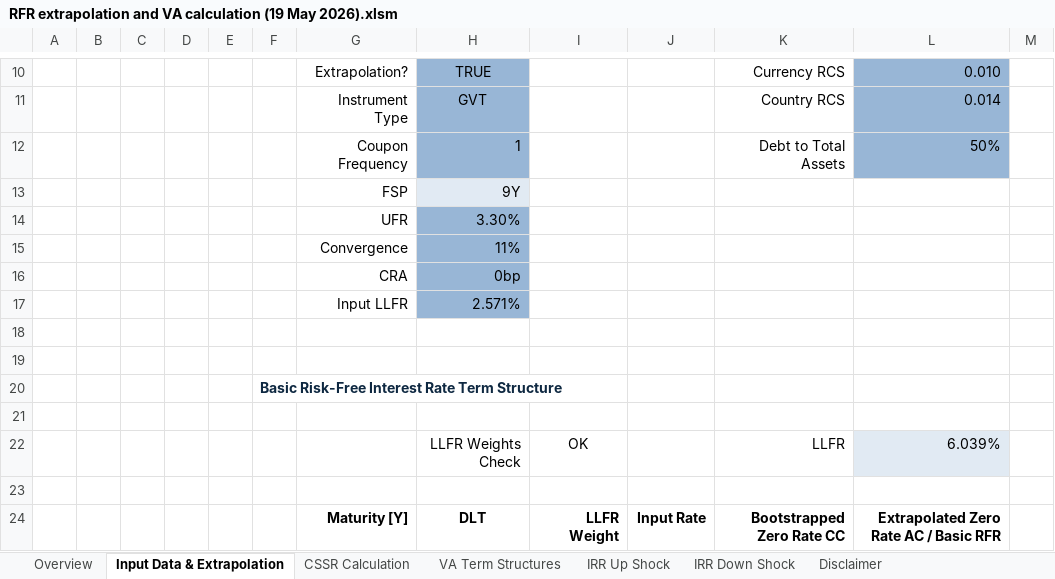
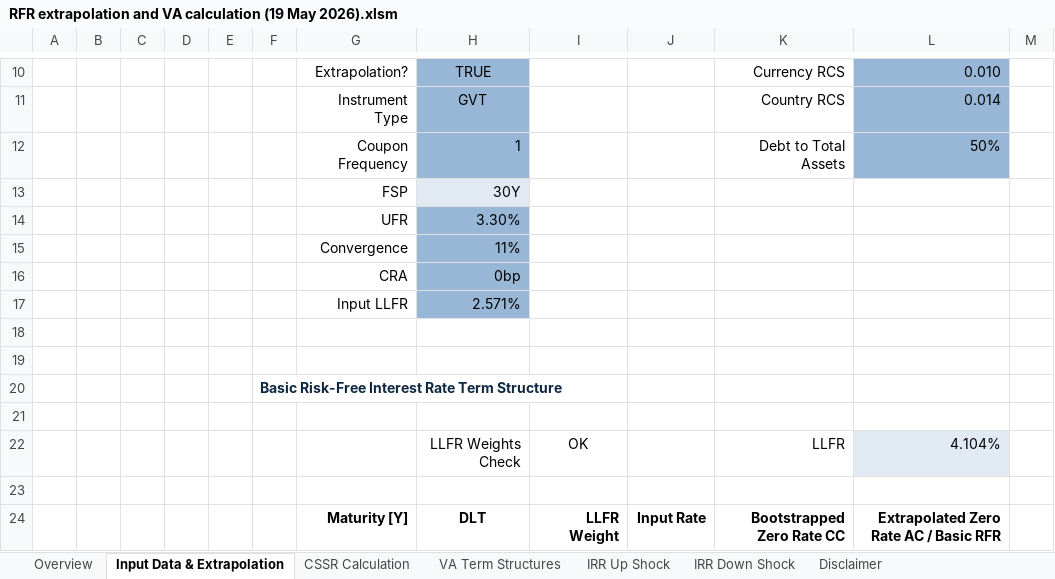
Before and after one commit to open-source-modelling/EIOPA_constant_forward_methodology, an Excel workbook: Examples/Example_September_2026/RFR extrapolation and VA calculation (19 May 2026).xlsm, sheet Input Data & Extrapolation, drawn as a sheet; only a part is shown, gaps mark what is left out; values as stored, in another font and other column widths than the file's, no borders; charts and pictures and conditional formats not drawn; the diff covers the shown part only; the diff names each change by its address in the sheet, - before the commit and + after, or states it on an @@ line.

```diff
--- a/Examples/Example_September_2026/RFR extrapolation and VA calculation (19 May 2026).xlsm (sheet Input Data & Extrapolation)
+++ b/Examples/Example_September_2026/RFR extrapolation and VA calculation (19 May 2026).xlsm (sheet Input Data & Extrapolation)
-H13: 9Y
+H13: 30Y
-L22: 6.039%
+L22: 4.104%
```
Also changed, not shown: other rows of this sheet, sheet IRR Up Shock, sheet IRR Down Shock, sheet CSSR Calculation, sheet VA Term Structures, 46 other files.
